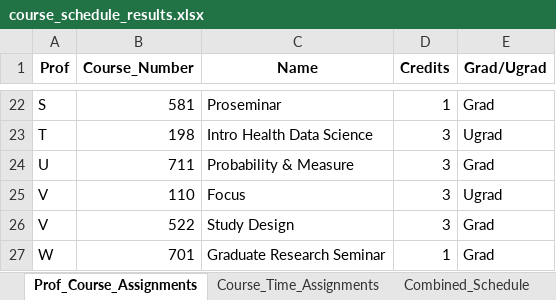
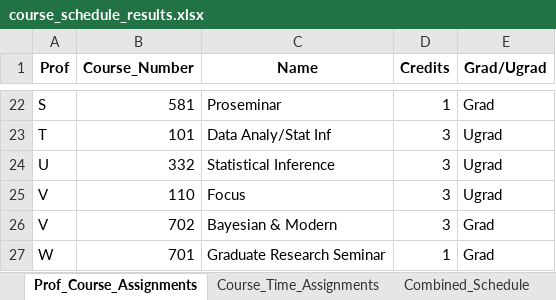
Before and after one commit to sttlchen/STA690-Final, an Excel workbook: course_schedule_results.xlsx, sheet Prof_Course_Assignments, drawn as a sheet; only a part is shown, gaps mark what is left out; values as stored, in another font and other column widths than the file's, no borders; the diff covers the shown part only; the diff names each change by its address in the sheet, - before the commit and + after, or states it on an @@ line.

```diff
--- a/course_schedule_results.xlsx (sheet Prof_Course_Assignments)
+++ b/course_schedule_results.xlsx (sheet Prof_Course_Assignments)
-B23 (Course_Number): 198
+B23 (Course_Number): 101
-C23 (Name): Intro Health Data Science
+C23 (Name): Data Analy/Stat Inf
-B24 (Course_Number): 711
+B24 (Course_Number): 332
-C24 (Name): Probability & Measure
+C24 (Name): Statistical Inference
-E24 (Grad/Ugrad): Grad
+E24 (Grad/Ugrad): Ugrad
-B26 (Course_Number): 522
+B26 (Course_Number): 702
-C26 (Name): Study Design
+C26 (Name): Bayesian & Modern
```
Also changed, not shown: 8 added rows, 8 removed rows and 18 edited cells elsewhere in this sheet, sheet Combined_Schedule, sheet Lab_Assignments, sheet Course_Time_Assignments, 1 other file.
